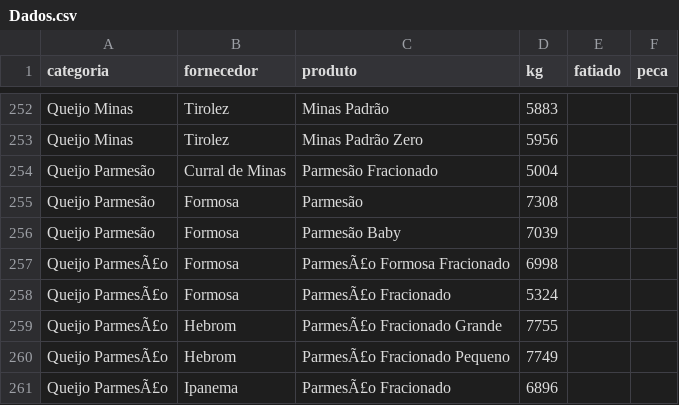
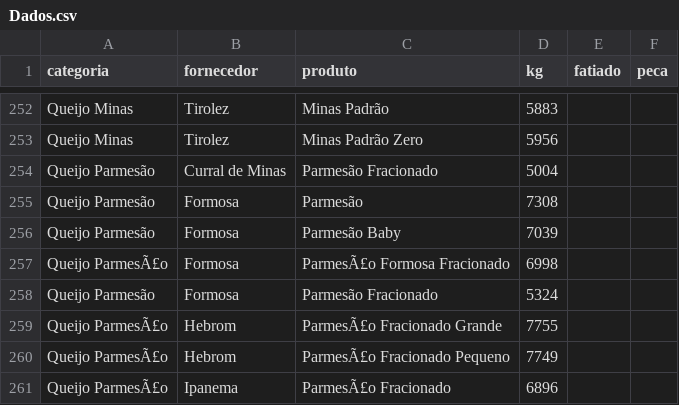
Before and after one commit to Pinps25/KG, a CSV file: Dados.csv, drawn as a sheet; only a part is shown, gaps mark what is left out.

Commit message:
Edita Parmesão Fracionado (Formosa)

```diff
--- a/Dados.csv
+++ b/Dados.csv
@@ -257,3 +257,3 @@ Queijo Parmesão,Formosa,Parmesão Baby,7039,,
 Queijo ParmesÃ£o,Formosa,ParmesÃ£o Formosa Fracionado,6998,,
-Queijo ParmesÃ£o,Formosa,ParmesÃ£o Fracionado,5324,,
+Queijo Parmesão,Formosa,Parmesão Fracionado,5324,,
 Queijo ParmesÃ£o,Hebrom,ParmesÃ£o Fracionado Grande,7755,,
```
